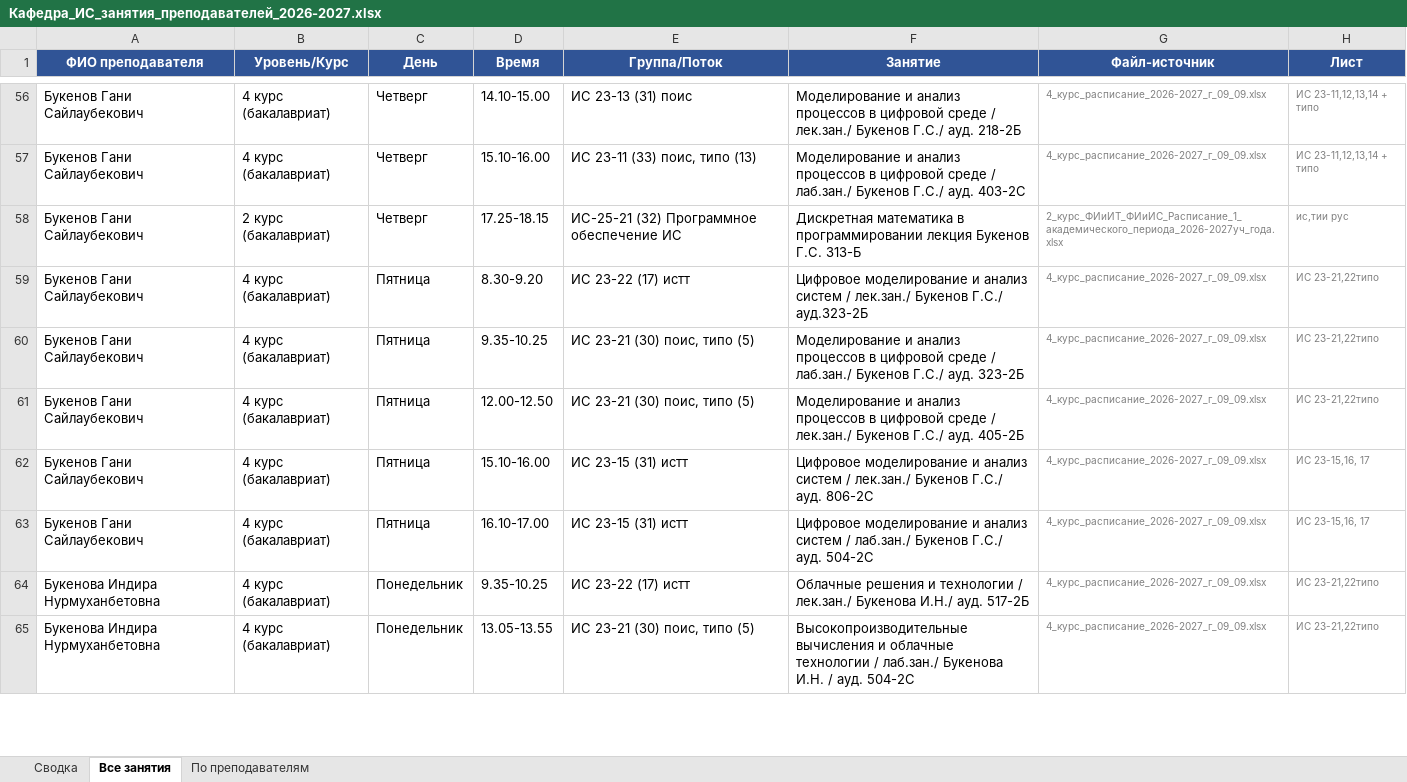
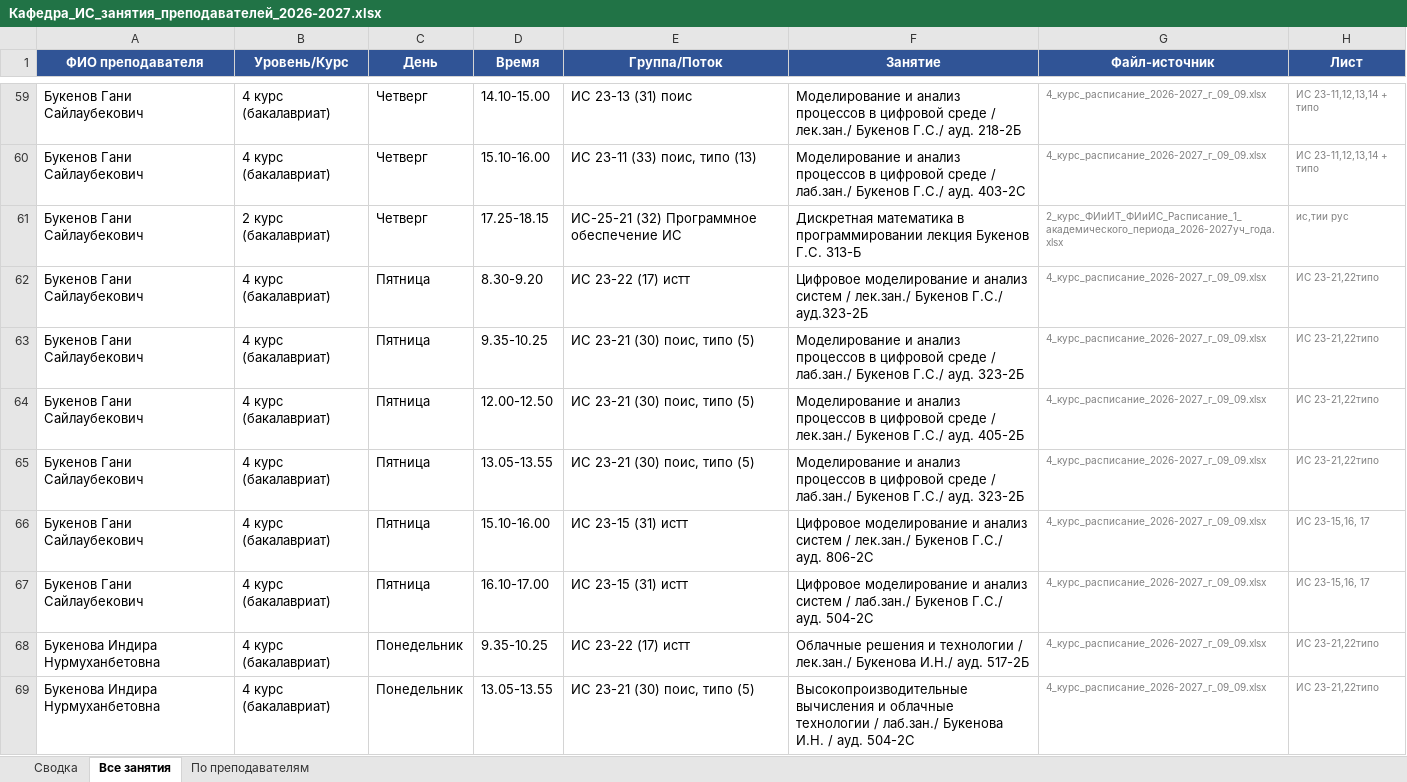
Before and after one commit to drashidinov/ATUscheduleIS, an Excel workbook: dist/Кафедра_ИС_занятия_преподавателей_2026-2027.xlsx, sheet Все занятия, drawn as a sheet; only a part is shown, gaps mark what is left out; values as stored, in another font and other column widths than the file's, no borders; the diff covers the shown part only; the diff names each change by its address in the sheet, - before the commit and + after, or states it on an @@ line.

Commit message:
v1.10.0: исправлен ещё один баг парсера — колонки-подгруппы внутри объединённой ячейки заголовка группы
Заголовок группы в Excel часто объединён на 2 колонки (например C5:D5 —
'ИС-24-11 ...'), потому что у группы есть параллельная подгруппа (типо/
дот/туркмен), занимающаяся отдельно в то же время с другим преподавателем.
Раньше col_group строился только по колонке-якорю объединения (C), поэтому
всё, что стояло во второй колонке (D), целиком выпадало из разбора.

Теперь при обнаружении объединённой ячейки в строке групп её название
проставляется на ВСЕ колонки диапазона, а не только на первую.

+23 занятия у 18 преподавателей, регрессий нет (проверено — ни у кого
не убавилось). У Молдакалыковой теперь ровно 4 лабы во вторник (8:30,
10:40 группа ИС-24-11, 13:05 группа ИС-24-13, 15:15 группа ИС-24-12),
как и сообщил пользователь.

```diff
--- a/dist/Кафедра_ИС_занятия_преподавателей_2026-2027.xlsx (sheet Все занятия)
+++ b/dist/Кафедра_ИС_занятия_преподавателей_2026-2027.xlsx (sheet Все занятия)
+row 65: Букенов Гани Сайлаубекович | 4 курс (бакалавриат) | Пятница | 13.05-13.55 | ИС 23-21 (30) поис, типо (5) | Моделирование и анализ процессов в цифровой среде / лаб.зан./ Букенов Г.С./ ауд. 323-2Б | 4_курс_расписание_2026-2027_г_09_09.xlsx | ИС 23-21,22типо
```
Also changed, not shown: 22 added rows elsewhere in this sheet, sheet По преподавателям, sheet Сводка, 7 other files.
